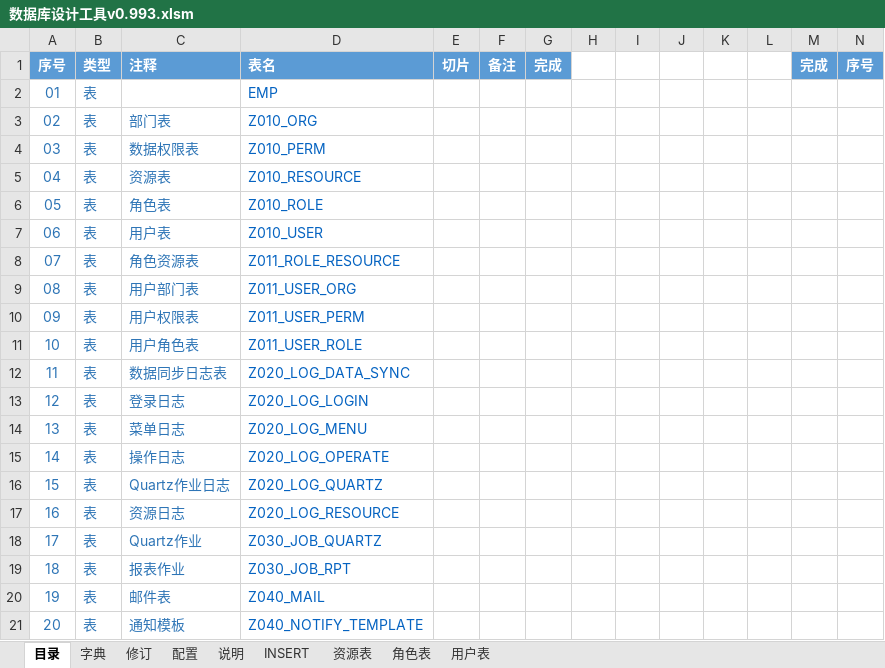
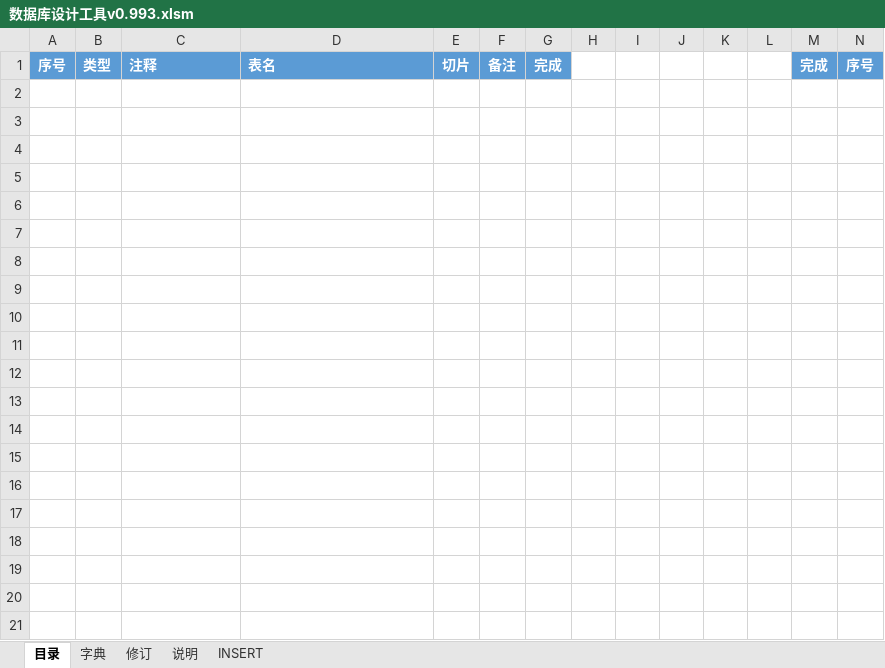
Before and after one commit to hepengju/ExcelVBAUtils, an Excel workbook: 01_数据库设计工具/数据库设计工具v0.993.xlsm, sheet 目录, drawn as a sheet; only a part is shown; values as stored, in another font and other column widths than the file's, no borders; charts and pictures and conditional formats not drawn; rows hold the shown columns only; the diff covers the shown part only; the diff names each change by its address in the sheet, - before the commit and + after, or states it on an @@ line.

```diff
--- a/01_数据库设计工具/数据库设计工具v0.993.xlsm (sheet 目录)
+++ b/01_数据库设计工具/数据库设计工具v0.993.xlsm (sheet 目录)
@@ sheet tab hidden: 配置 @@
-sheet tab: 资源表
-sheet tab: 角色表
-sheet tab: 用户表
-row 2: 01 | 表 |  | EMP
-row 3: 02 | 表 | 部门表 | Z010_ORG
-row 4: 03 | 表 | 数据权限表 | Z010_PERM
-row 5: 04 | 表 | 资源表 | Z010_RESOURCE
-row 6: 05 | 表 | 角色表 | Z010_ROLE
-row 7: 06 | 表 | 用户表 | Z010_USER
-row 8: 07 | 表 | 角色资源表 | Z011_ROLE_RESOURCE
-row 9: 08 | 表 | 用户部门表 | Z011_USER_ORG
-row 10: 09 | 表 | 用户权限表 | Z011_USER_PERM
-row 11: 10 | 表 | 用户角色表 | Z011_USER_ROLE
-row 12: 11 | 表 | 数据同步日志表 | Z020_LOG_DATA_SYNC
-row 13: 12 | 表 | 登录日志 | Z020_LOG_LOGIN
-row 14: 13 | 表 | 菜单日志 | Z020_LOG_MENU
-row 15: 14 | 表 | 操作日志 | Z020_LOG_OPERATE
-row 16: 15 | 表 | Quartz作业日志 | Z020_LOG_QUARTZ
-row 17: 16 | 表 | 资源日志 | Z020_LOG_RESOURCE
-row 18: 17 | 表 | Quartz作业 | Z030_JOB_QUARTZ
-row 19: 18 | 表 | 报表作业 | Z030_JOB_RPT
-row 20: 19 | 表 | 邮件表 | Z040_MAIL
-row 21: 20 | 表 | 通知模板 | Z040_NOTIFY_TEMPLATE
```
Also changed, not shown: 20 removed rows elsewhere in this sheet, sheet 字典, sheet 说明, charts or pictures, 2 other files.
